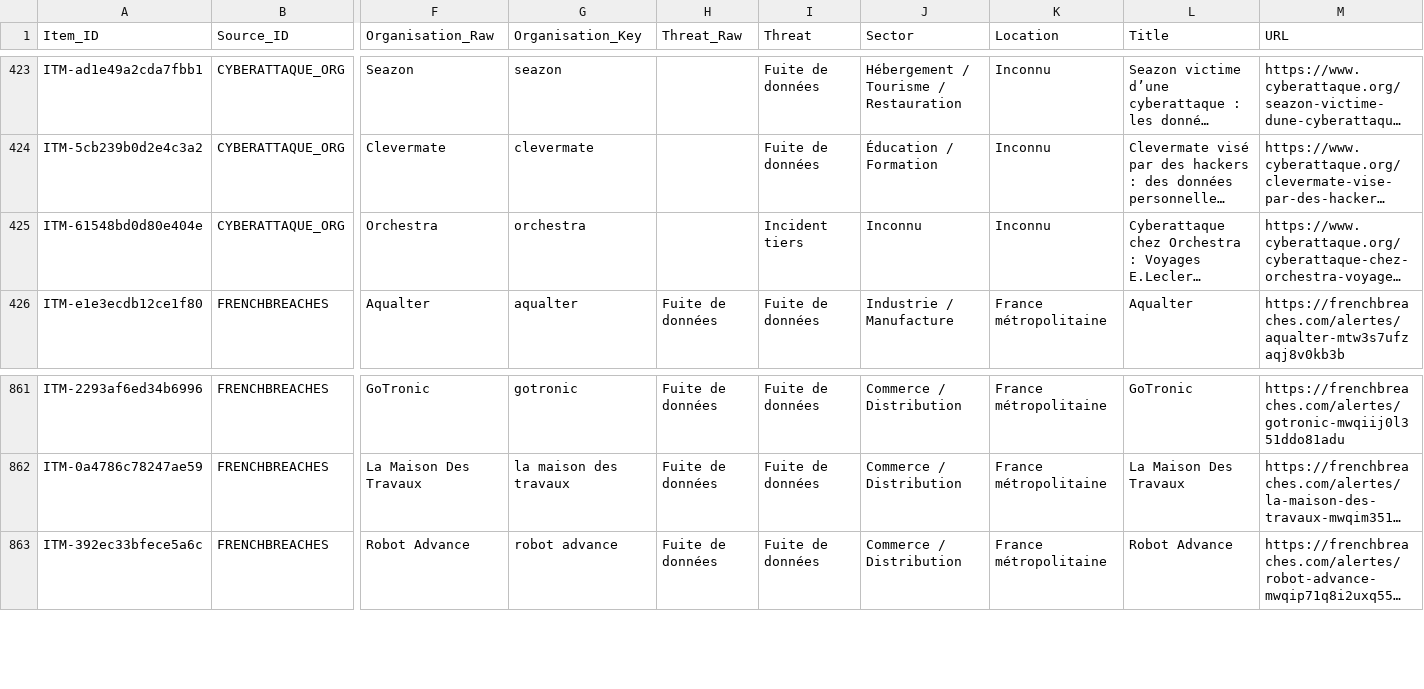
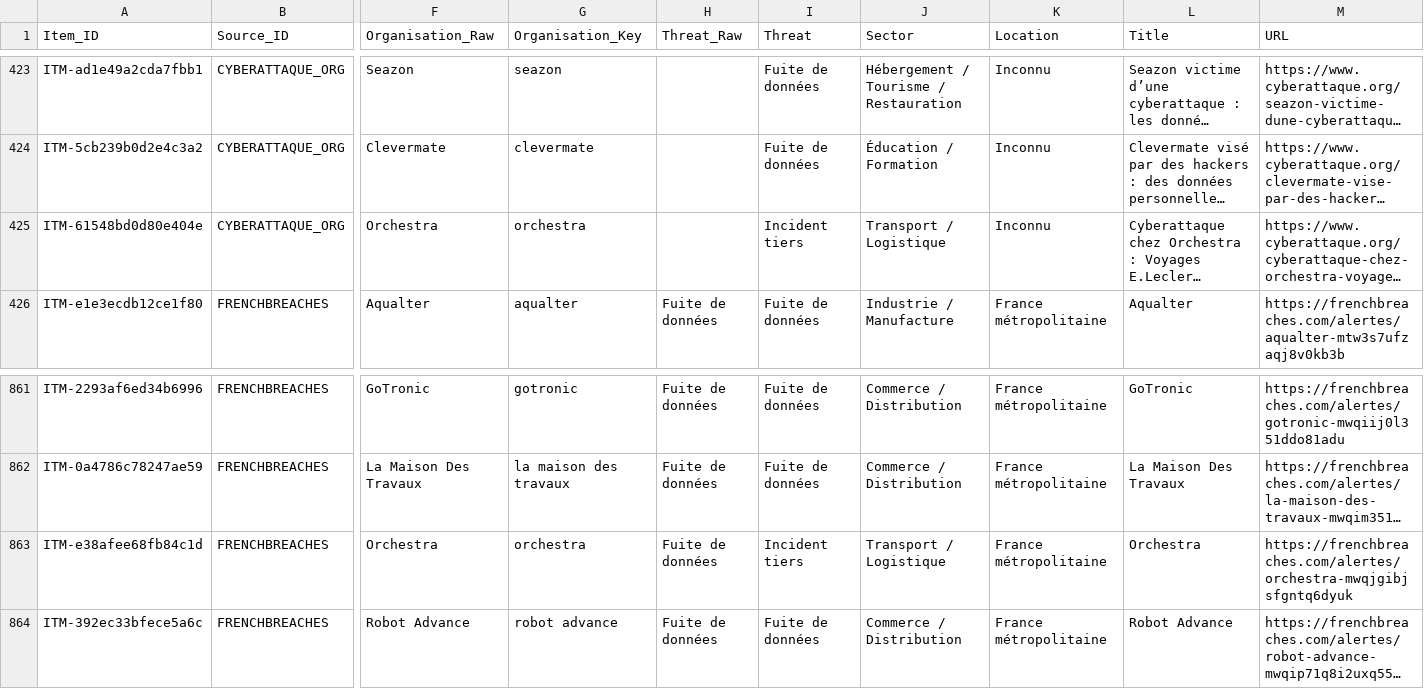
Before and after one commit to Ya7o/Cyberwatch, a CSV file: data/items.csv, drawn as a sheet; only a part is shown, gaps mark what is left out; long unchanged cells end in …; rows hold the shown columns only; the diff names each change by its address in the sheet, - before the commit and + after, or states it on an @@ line.

```diff
--- a/data/items.csv
+++ b/data/items.csv
-J425 (Sector): Inconnu
+J425 (Sector): Transport / Logistique
+row 863: ITM-e38afee68fb84c1d | FRENCHBREACHES | Orchestra | orchestra | Fuite de données | Incident tiers | Transport / Logistique | France métropolitaine | Orchestra | https://frenchbreaches.com/alertes/orchestra-mwqjgibjsfgntq6dyuk
```
Also changed, not shown: data/incident_dedup_registry.csv, data/organisation_identity_registry.csv, 31 other files.
